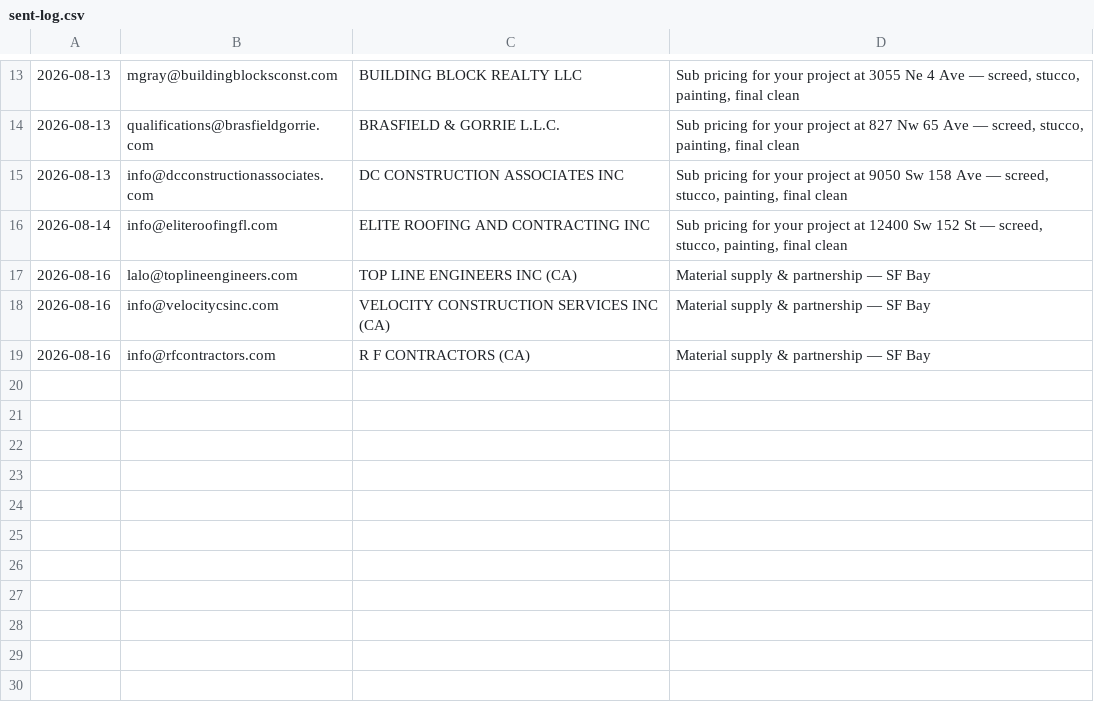
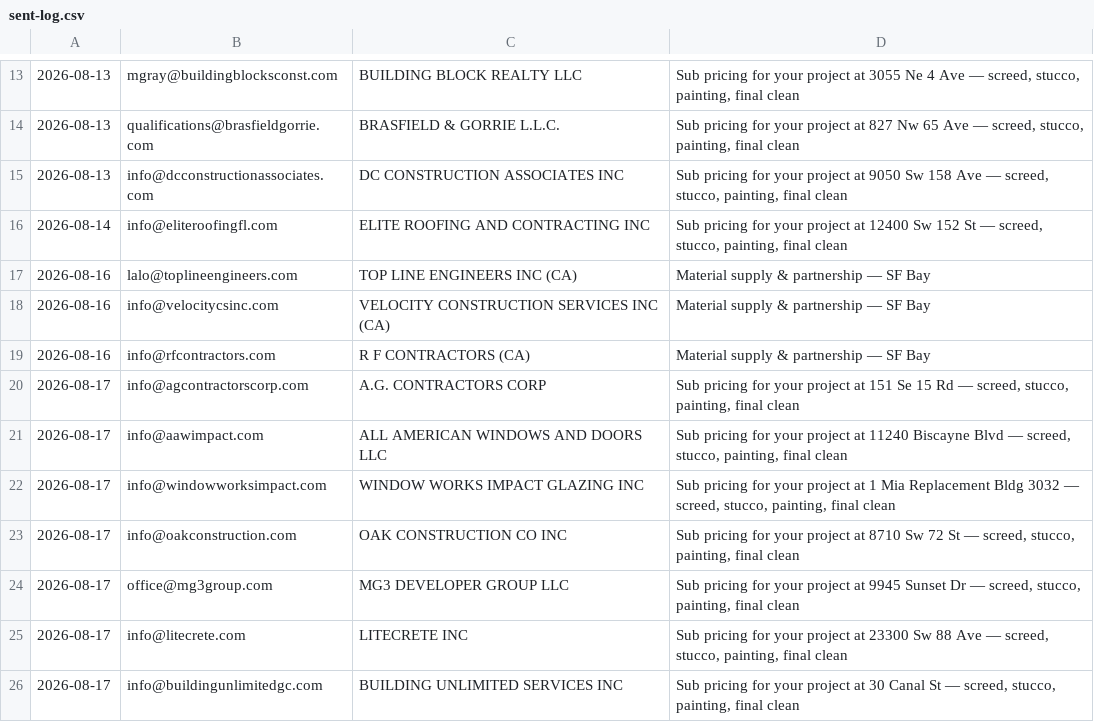
Before and after one commit to arorlov93/Supply-of-Goods, a CSV file: tender-system/outreach/mdc-2026-08/sent-log.csv, drawn as a sheet; only a part is shown, gaps mark what is left out; the diff names each change by its address in the sheet, - before the commit and + after, or states it on an @@ line.

```diff
--- a/tender-system/outreach/mdc-2026-08/sent-log.csv
+++ b/tender-system/outreach/mdc-2026-08/sent-log.csv
+row 20: 2026-08-17 | info@agcontractorscorp.com | A.G. CONTRACTORS CORP | Sub pricing for your project at 151 Se 15 Rd — screed, stucco, painting, final clean
+row 21: 2026-08-17 | info@aawimpact.com | ALL AMERICAN WINDOWS AND DOORS LLC | Sub pricing for your project at 11240 Biscayne Blvd — screed, stucco, painting, final clean
+row 22: 2026-08-17 | info@windowworksimpact.com | WINDOW WORKS IMPACT GLAZING INC | Sub pricing for your project at 1 Mia Replacement Bldg 3032 — screed, stucco, painting, final clean
+row 23: 2026-08-17 | info@oakconstruction.com | OAK CONSTRUCTION CO INC | Sub pricing for your project at 8710 Sw 72 St — screed, stucco, painting, final clean
+row 24: 2026-08-17 | office@mg3group.com | MG3 DEVELOPER GROUP LLC | Sub pricing for your project at 9945 Sunset Dr — screed, stucco, painting, final clean
+row 25: 2026-08-17 | info@litecrete.com | LITECRETE INC | Sub pricing for your project at 23300 Sw 88 Ave — screed, stucco, painting, final clean
+row 26: 2026-08-17 | info@buildingunlimitedgc.com | BUILDING UNLIMITED SERVICES INC | Sub pricing for your project at 30 Canal St — screed, stucco, painting, final clean
```
Also changed, not shown: tender-system/outreach/mdc-2026-08/recipients.csv.
